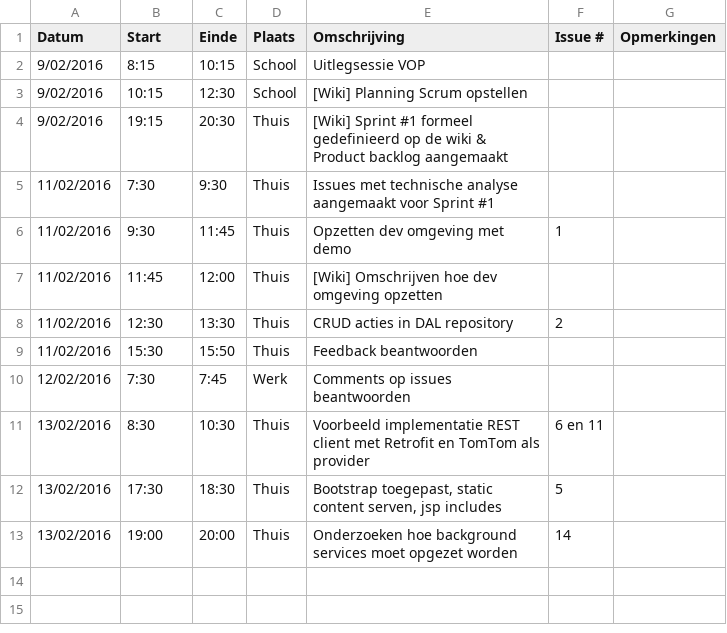
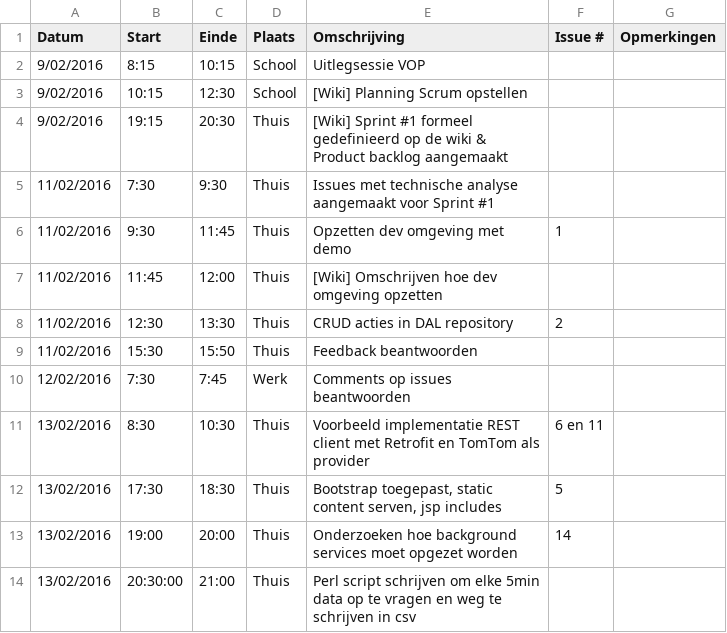
Before and after one commit to verkeergent/Traffic-Travel-Time-Analyzer-4, a CSV file: Dwight-KerkhoveLogboek.csv, drawn as a sheet; the diff names each change by its address in the sheet, - before the commit and + after, or states it on an @@ line.

Commit message:
logboek geupdate en documentatie & analyse toegevoegd

```diff
--- a/Dwight-KerkhoveLogboek.csv
+++ b/Dwight-KerkhoveLogboek.csv
+row 14: 13/02/2016 | 20:30:00 | 21:00 | Thuis | Perl script schrijven om elke 5min data op te vragen en weg te schrijven in csv
```
Also changed, not shown: 8 other files.
